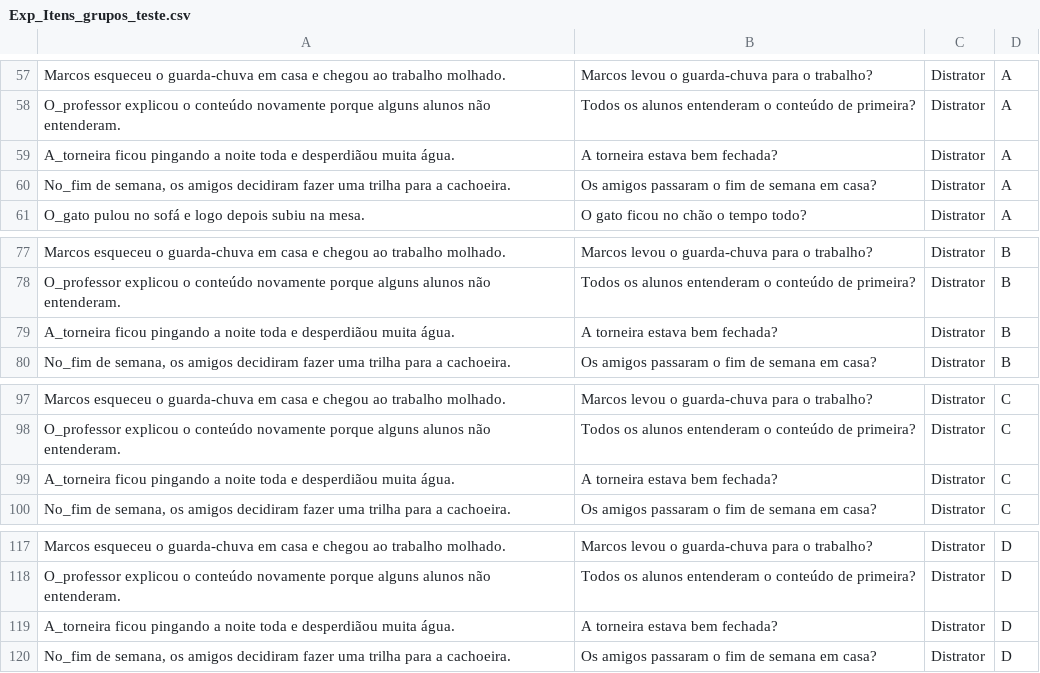
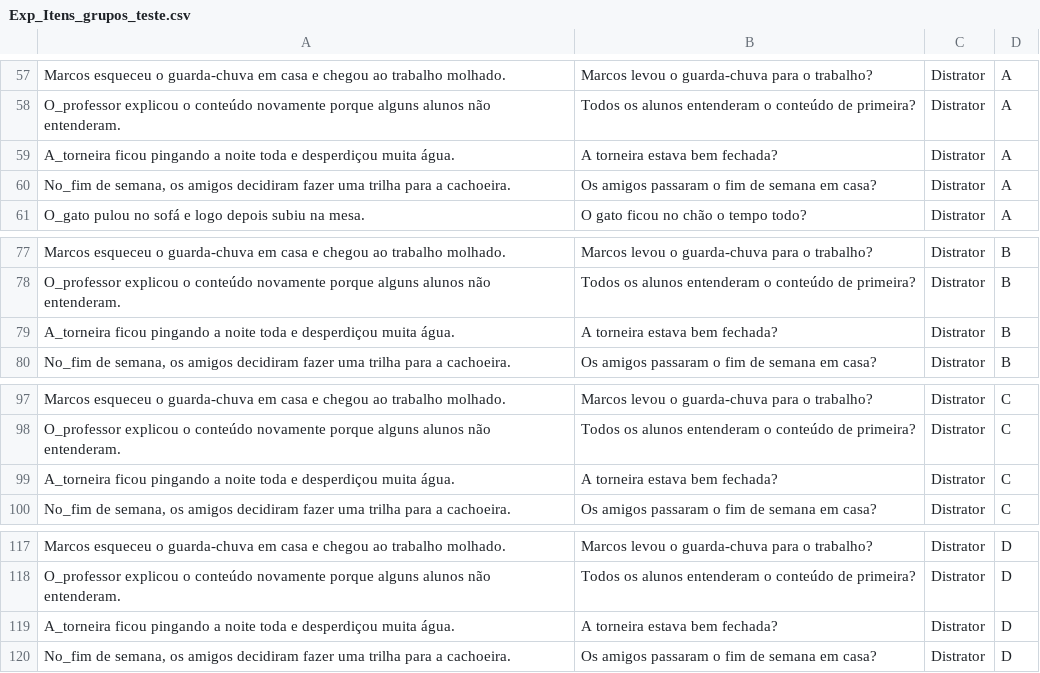
Before and after one commit to in23mb/idiomaticas, a CSV file: chunk_includes/Exp_Itens_grupos_teste.csv, drawn as a sheet; only a part is shown, gaps mark what is left out.

Commit message:
Fix typo in distractor questions regarding water waste

```diff
--- a/chunk_includes/Exp_Itens_grupos_teste.csv
+++ b/chunk_includes/Exp_Itens_grupos_teste.csv
@@ -58,3 +58,3 @@
 "O_professor explicou o conteúdo novamente porque alguns alunos não entenderam.",Todos os alunos entenderam o conteúdo de primeira?,Distrator,A
-"A_torneira ficou pingando a noite toda e desperdiãou muita água.",A torneira estava bem fechada?,Distrator,A
+"A_torneira ficou pingando a noite toda e desperdiçou muita água.",A torneira estava bem fechada?,Distrator,A
 "No_fim de semana, os amigos decidiram fazer uma trilha para a cachoeira.",Os amigos passaram o fim de semana em casa?,Distrator,A
@@ -78,3 +78,3 @@
 "O_professor explicou o conteúdo novamente porque alguns alunos não entenderam.",Todos os alunos entenderam o conteúdo de primeira?,Distrator,B
-"A_torneira ficou pingando a noite toda e desperdiãou muita água.",A torneira estava bem fechada?,Distrator,B
+"A_torneira ficou pingando a noite toda e desperdiçou muita água.",A torneira estava bem fechada?,Distrator,B
 "No_fim de semana, os amigos decidiram fazer uma trilha para a cachoeira.",Os amigos passaram o fim de semana em casa?,Distrator,B
@@ -98,3 +98,3 @@
 "O_professor explicou o conteúdo novamente porque alguns alunos não entenderam.",Todos os alunos entenderam o conteúdo de primeira?,Distrator,C
-"A_torneira ficou pingando a noite toda e desperdiãou muita água.",A torneira estava bem fechada?,Distrator,C
+"A_torneira ficou pingando a noite toda e desperdiçou muita água.",A torneira estava bem fechada?,Distrator,C
 "No_fim de semana, os amigos decidiram fazer uma trilha para a cachoeira.",Os amigos passaram o fim de semana em casa?,Distrator,C
@@ -118,3 +118,3 @@
 "O_professor explicou o conteúdo novamente porque alguns alunos não entenderam.",Todos os alunos entenderam o conteúdo de primeira?,Distrator,D
-"A_torneira ficou pingando a noite toda e desperdiãou muita água.",A torneira estava bem fechada?,Distrator,D
+"A_torneira ficou pingando a noite toda e desperdiçou muita água.",A torneira estava bem fechada?,Distrator,D
 "No_fim de semana, os amigos decidiram fazer uma trilha para a cachoeira.",Os amigos passaram o fim de semana em casa?,Distrator,D
```
